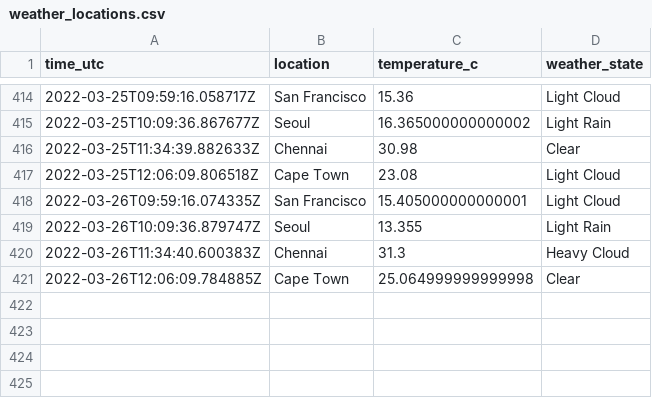
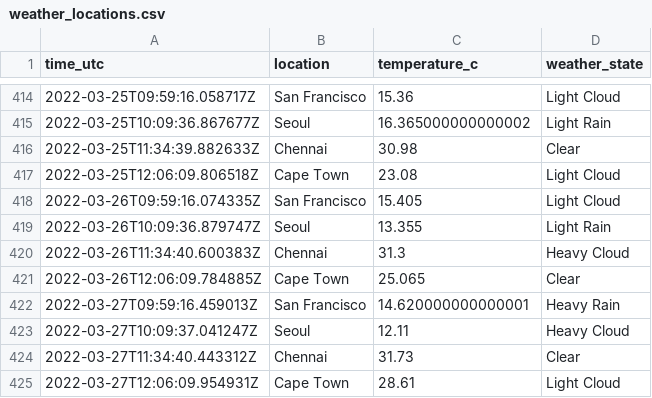
Before and after one commit to n-venkatesan/medium-articles, a CSV file: articles/github-actions/weather_locations.csv, drawn as a sheet; only a part is shown, gaps mark what is left out.

```diff
--- a/articles/github-actions/weather_locations.csv
+++ b/articles/github-actions/weather_locations.csv
@@ -417,5 +417,9 @@ time_utc,location,temperature_c,weather_state
 2022-03-25T12:06:09.806518Z,Cape Town,23.08,Light Cloud
-2022-03-26T09:59:16.074335Z,San Francisco,15.405000000000001,Light Cloud
+2022-03-26T09:59:16.074335Z,San Francisco,15.405,Light Cloud
 2022-03-26T10:09:36.879747Z,Seoul,13.355,Light Rain
 2022-03-26T11:34:40.600383Z,Chennai,31.3,Heavy Cloud
-2022-03-26T12:06:09.784885Z,Cape Town,25.064999999999998,Clear
+2022-03-26T12:06:09.784885Z,Cape Town,25.065,Clear
+2022-03-27T09:59:16.459013Z,San Francisco,14.620000000000001,Heavy Rain
+2022-03-27T10:09:37.041247Z,Seoul,12.11,Heavy Cloud
+2022-03-27T11:34:40.443312Z,Chennai,31.73,Clear
+2022-03-27T12:06:09.954931Z,Cape Town,28.61,Light Cloud
```
Also changed, not shown: 1 other file.
